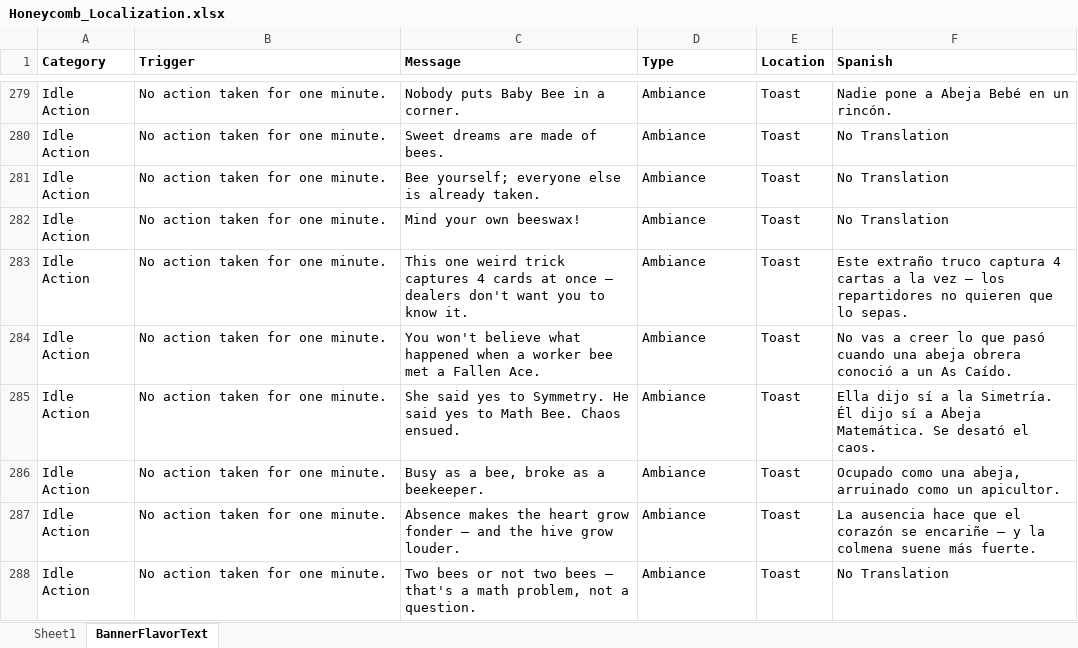
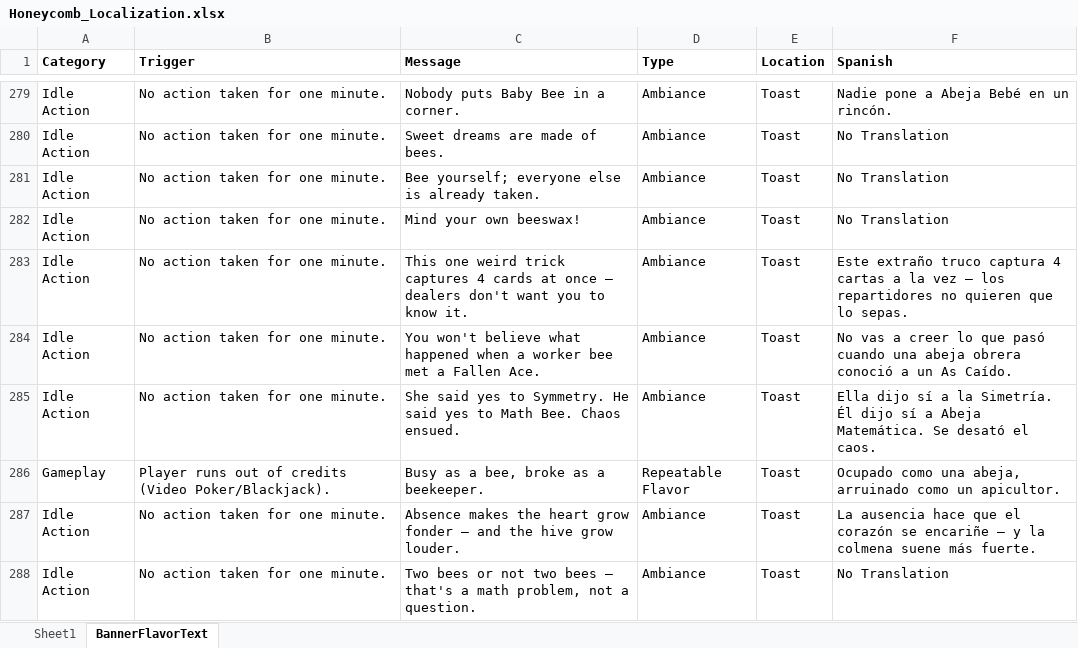
Before and after one commit to ohrealleah-lab/Honeycomb, an Excel workbook: tools/Honeycomb_Localization.xlsx, sheet BannerFlavorText, drawn as a sheet; only a part is shown, gaps mark what is left out; values as stored, in another font and other column widths than the file's, no borders; the diff names each change by its address in the sheet, - before the commit and + after, or states it on an @@ line.

Commit message:
Add "Out of Credits!" toast for VP/Blackjack; fix pay-table row pulsing forever
New gated banner trigger (gameplay_player_runs_out_of_credits_video_poker_blackjack):
fires after an outright round loss once credits drop to the same low-credit
threshold each platform's Rebuy button already uses, so the toast lands right
alongside Rebuy appearing. 20% chance shows the reused idle-toast flavor line
("Busy as a bee, broke as a beekeeper." — moved out of the idle pool, now
exclusive to this trigger), 80% shows a new localized "Out of Credits!" line.
The actual banner call is made from each platform's view layer, timed to fire
only once the win/lose result banner has finished its own display+dismiss
animation, so the toast reads as following it rather than stacking on top.
Wired into iOS, mac, and Windows.

Also fixes an unrelated, unbounded .repeatForever() SwiftUI animation on
Video Poker's pay table: the winning row's highlight pulse never stopped once
triggered, because winFlash (the value driving it) only toggles once per win
and nothing was left to cancel the already-running repeat afterward. Bounded
it to a fixed repeat count on both iOS and mac (Windows already stopped its
own timer-driven pulse explicitly, so it wasn't affected).

Localization pipeline: added out_of_credits_toast, and restored two
previously hand-added string keys (btn_clear_short, global_options_section)
into the xlsx source of truth — they existed only in the generated Swift
files from an earlier session that bypassed the spreadsheet, so this
regeneration would otherwise have silently deleted them.

```diff
--- a/tools/Honeycomb_Localization.xlsx (sheet BannerFlavorText)
+++ b/tools/Honeycomb_Localization.xlsx (sheet BannerFlavorText)
-A286 (Category): Idle Action
+A286 (Category): Gameplay
-B286 (Trigger): No action taken for one minute.
+B286 (Trigger): Player runs out of credits (Video Poker/Blackjack).
-D286 (Type): Ambiance
+D286 (Type): Repeatable Flavor
```
Also changed, not shown: sheet Sheet1, 20 other files.
